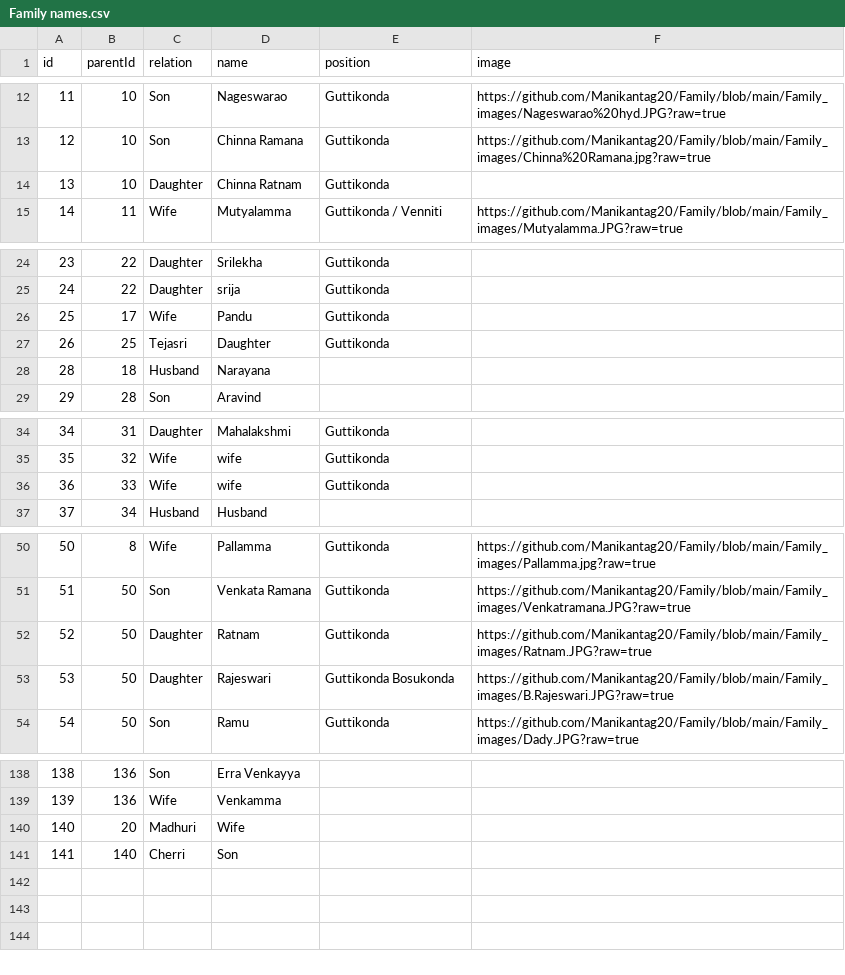
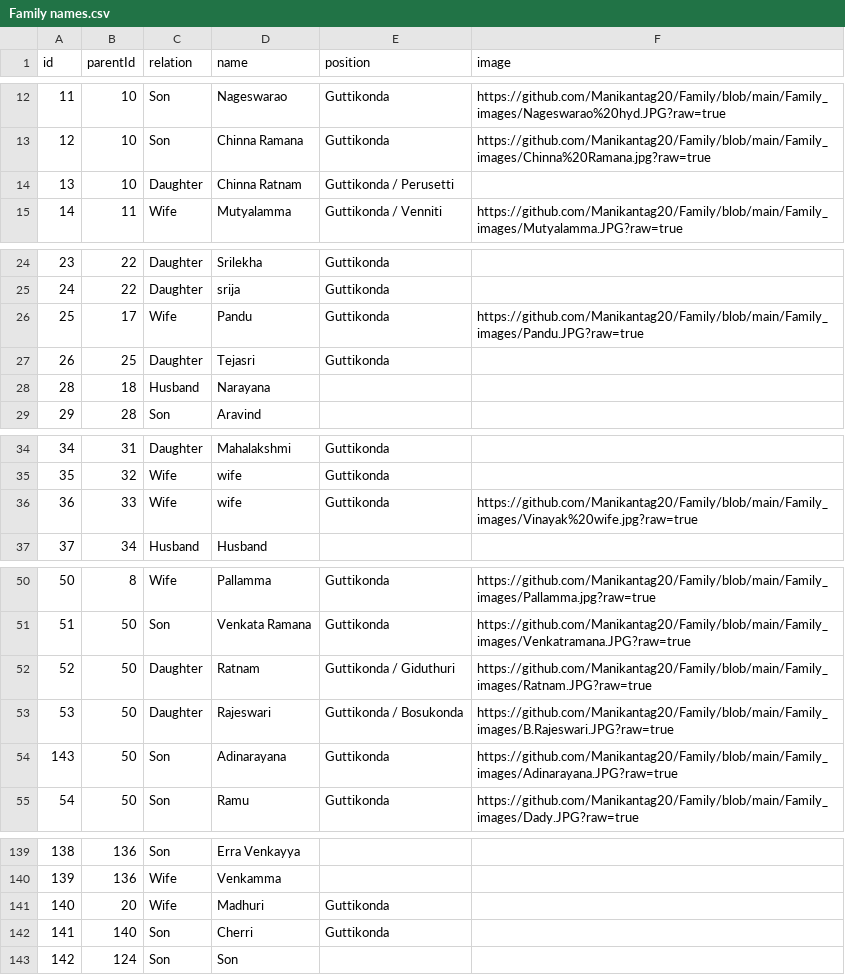
Before and after one commit to Manikantag20/Family, a CSV file: Family names.csv, drawn as a sheet; only a part is shown, gaps mark what is left out; the diff covers the shown part only.

Commit message:
Family names.csv

```diff
--- a/Family names.csv
+++ b/Family names.csv
@@ -13,3 +13,3 @@ id,parentId,relation,name,position,image
 12,10,Son,Chinna Ramana,Guttikonda,https://github.com/Manikantag20/Family/blob/main/Family_images/Chinna%20Ramana.jpg?raw=true
-13,10,Daughter,Chinna Ratnam,Guttikonda,
+13,10,Daughter,Chinna Ratnam,Guttikonda / Perusetti,
 14,11,Wife,Mutyalamma,Guttikonda / Venniti,https://github.com/Manikantag20/Family/blob/main/Family_images/Mutyalamma.JPG?raw=true
@@ -25,4 +25,4 @@ id,parentId,relation,name,position,image
 24,22,Daughter,srija,Guttikonda,
-25,17,Wife,Pandu,Guttikonda,
-26,25,Tejasri,Daughter ,Guttikonda,
+25,17,Wife,Pandu,Guttikonda,https://github.com/Manikantag20/Family/blob/main/Family_images/Pandu.JPG?raw=true
+26,25,Daughter,Tejasri,Guttikonda,
 28,18,Husband,Narayana,,
@@ -35,3 +35,3 @@ id,parentId,relation,name,position,image
 35,32,Wife,wife,Guttikonda,
-36,33,Wife,wife,Guttikonda,
+36,33,Wife,wife,Guttikonda,https://github.com/Manikantag20/Family/blob/main/Family_images/Vinayak%20wife.jpg?raw=true
 37,34,Husband,Husband,,
@@ -51,4 +51,5 @@ id,parentId,relation,name,position,image
 51,50,Son,Venkata Ramana,Guttikonda,https://github.com/Manikantag20/Family/blob/main/Family_images/Venkatramana.JPG?raw=true
-52,50,Daughter,Ratnam,Guttikonda,https://github.com/Manikantag20/Family/blob/main/Family_images/Ratnam.JPG?raw=true
-53,50,Daughter,Rajeswari,Guttikonda Bosukonda,https://github.com/Manikantag20/Family/blob/main/Family_images/B.Rajeswari.JPG?raw=true
+52,50,Daughter,Ratnam,Guttikonda / Giduthuri,https://github.com/Manikantag20/Family/blob/main/Family_images/Ratnam.JPG?raw=true
+53,50,Daughter,Rajeswari,Guttikonda / Bosukonda,https://github.com/Manikantag20/Family/blob/main/Family_images/B.Rajeswari.JPG?raw=true
+143,50,Son,Adinarayana,Guttikonda,https://github.com/Manikantag20/Family/blob/main/Family_images/Adinarayana.JPG?raw=true
 54,50,Son,Ramu ,Guttikonda,https://github.com/Manikantag20/Family/blob/main/Family_images/Dady.JPG?raw=true
@@ -139,3 +140,4 @@ id,parentId,relation,name,position,image
 139,136,Wife,Venkamma,,
-140,20,Madhuri,Wife,,
-141,140,Cherri,Son ,,
+140,20,Wife,Madhuri,Guttikonda,
+141,140,Son,Cherri,Guttikonda,
+142,124,Son,Son ,,
```
Also changed, not shown: 1 edited cell elsewhere in this file.
